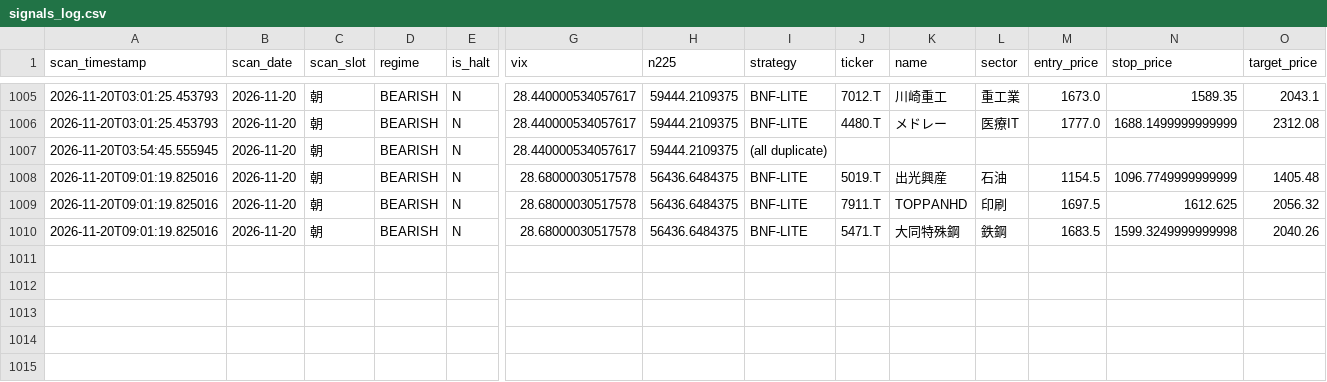
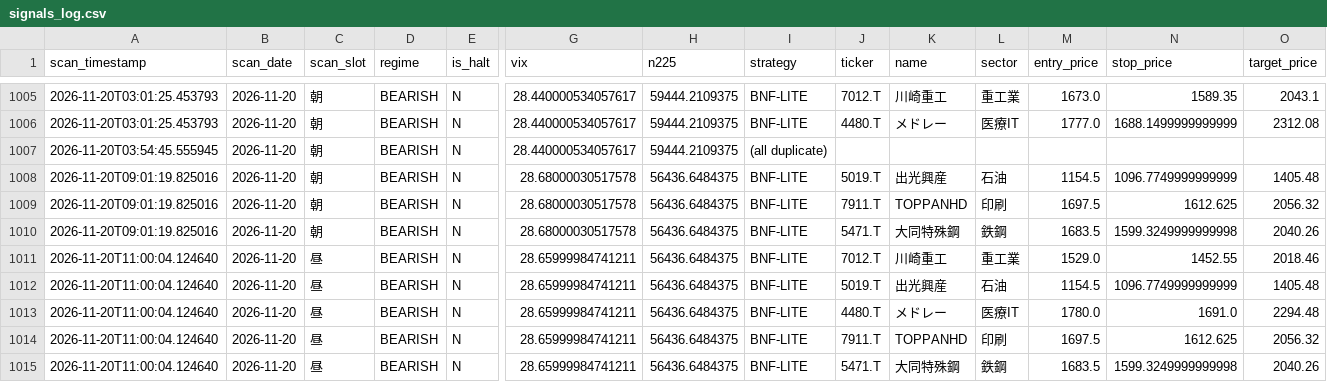
Before and after one commit to oo12takemaru-create/stock-trading-, a CSV file: signals_log.csv, drawn as a sheet; only a part is shown, gaps mark what is left out; rows hold the shown columns only; the diff names each change by its address in the sheet, - before the commit and + after, or states it on an @@ line.

```diff
--- a/signals_log.csv
+++ b/signals_log.csv
+row 1011: 2026-11-20T11:00:04.124640 | 2026-11-20 | 昼 | BEARISH | N | 28.65999984741211 | 56436.6484375 | BNF-LITE | 7012.T | 川崎重工 | 重工業 | 1529.0 | 1452.55 | 2018.46
+row 1012: 2026-11-20T11:00:04.124640 | 2026-11-20 | 昼 | BEARISH | N | 28.65999984741211 | 56436.6484375 | BNF-LITE | 5019.T | 出光興産 | 石油 | 1154.5 | 1096.7749999999999 | 1405.48
+row 1013: 2026-11-20T11:00:04.124640 | 2026-11-20 | 昼 | BEARISH | N | 28.65999984741211 | 56436.6484375 | BNF-LITE | 4480.T | メドレー | 医療IT | 1780.0 | 1691.0 | 2294.48
+row 1014: 2026-11-20T11:00:04.124640 | 2026-11-20 | 昼 | BEARISH | N | 28.65999984741211 | 56436.6484375 | BNF-LITE | 7911.T | TOPPANHD | 印刷 | 1697.5 | 1612.625 | 2056.32
+row 1015: 2026-11-20T11:00:04.124640 | 2026-11-20 | 昼 | BEARISH | N | 28.65999984741211 | 56436.6484375 | BNF-LITE | 5471.T | 大同特殊鋼 | 鉄鋼 | 1683.5 | 1599.3249999999998 | 2040.26
```
